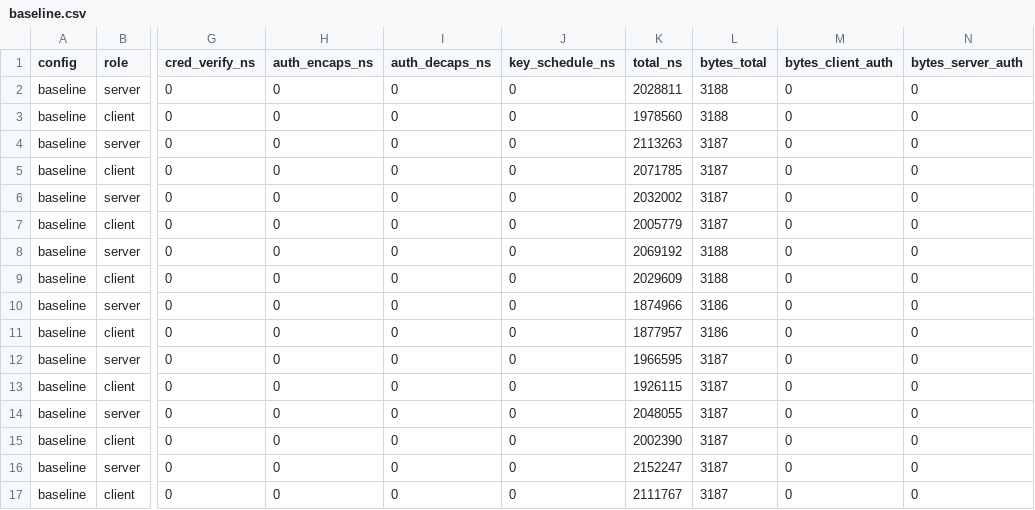
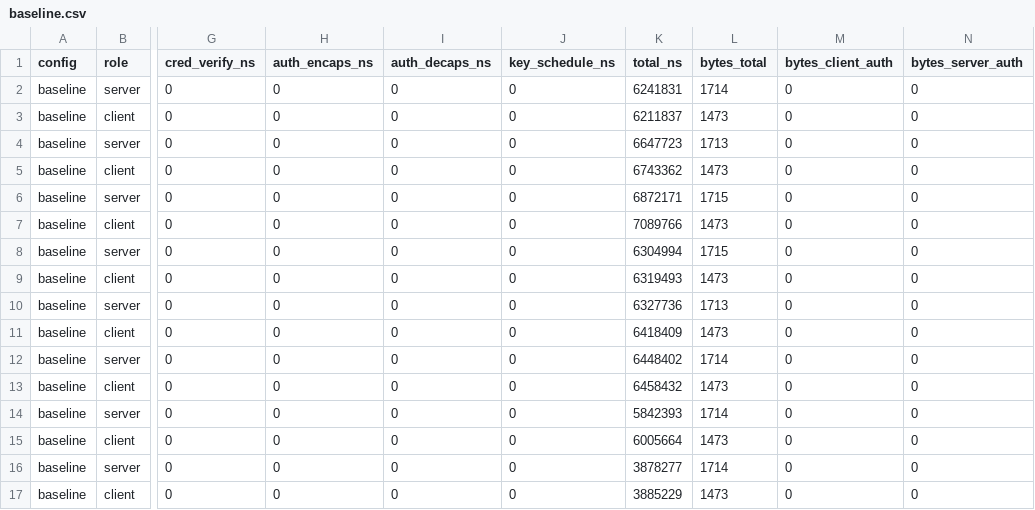
Before and after one commit to mai26034-stud/thesis, a CSV file: src/baseline.csv, drawn as a sheet; only a part is shown, gaps mark what is left out; the diff covers the shown part only; the diff names each change by its address in the sheet, - before the commit and + after, or states it on an @@ line.

Commit message:
Baseline: count only sent bytes, making comparison with AuthKEM configs symmetric

```diff
--- a/src/baseline.csv
+++ b/src/baseline.csv
-K2 (total_ns): 2028811
+K2 (total_ns): 6241831
-L2 (bytes_total): 3188
+L2 (bytes_total): 1714
-K3 (total_ns): 1978560
+K3 (total_ns): 6211837
-L3 (bytes_total): 3188
+L3 (bytes_total): 1473
-K4 (total_ns): 2113263
+K4 (total_ns): 6647723
-L4 (bytes_total): 3187
+L4 (bytes_total): 1713
-K5 (total_ns): 2071785
+K5 (total_ns): 6743362
-L5 (bytes_total): 3187
+L5 (bytes_total): 1473
-K6 (total_ns): 2032002
+K6 (total_ns): 6872171
-L6 (bytes_total): 3187
+L6 (bytes_total): 1715
-K7 (total_ns): 2005779
+K7 (total_ns): 7089766
-L7 (bytes_total): 3187
+L7 (bytes_total): 1473
-K8 (total_ns): 2069192
+K8 (total_ns): 6304994
-L8 (bytes_total): 3188
+L8 (bytes_total): 1715
-K9 (total_ns): 2029609
+K9 (total_ns): 6319493
-L9 (bytes_total): 3188
+L9 (bytes_total): 1473
-K10 (total_ns): 1874966
+K10 (total_ns): 6327736
-L10 (bytes_total): 3186
+L10 (bytes_total): 1713
-K11 (total_ns): 1877957
+K11 (total_ns): 6418409
-L11 (bytes_total): 3186
+L11 (bytes_total): 1473
-K12 (total_ns): 1966595
+K12 (total_ns): 6448402
-L12 (bytes_total): 3187
+L12 (bytes_total): 1714
-K13 (total_ns): 1926115
+K13 (total_ns): 6458432
-L13 (bytes_total): 3187
+L13 (bytes_total): 1473
-K14 (total_ns): 2048055
+K14 (total_ns): 5842393
-L14 (bytes_total): 3187
+L14 (bytes_total): 1714
-K15 (total_ns): 2002390
+K15 (total_ns): 6005664
-L15 (bytes_total): 3187
+L15 (bytes_total): 1473
-K16 (total_ns): 2152247
+K16 (total_ns): 3878277
-L16 (bytes_total): 3187
+L16 (bytes_total): 1714
-K17 (total_ns): 2111767
+K17 (total_ns): 3885229
-L17 (bytes_total): 3187
+L17 (bytes_total): 1473
```
Also changed, not shown: 88 edited cells elsewhere in this file, 3 other files.
